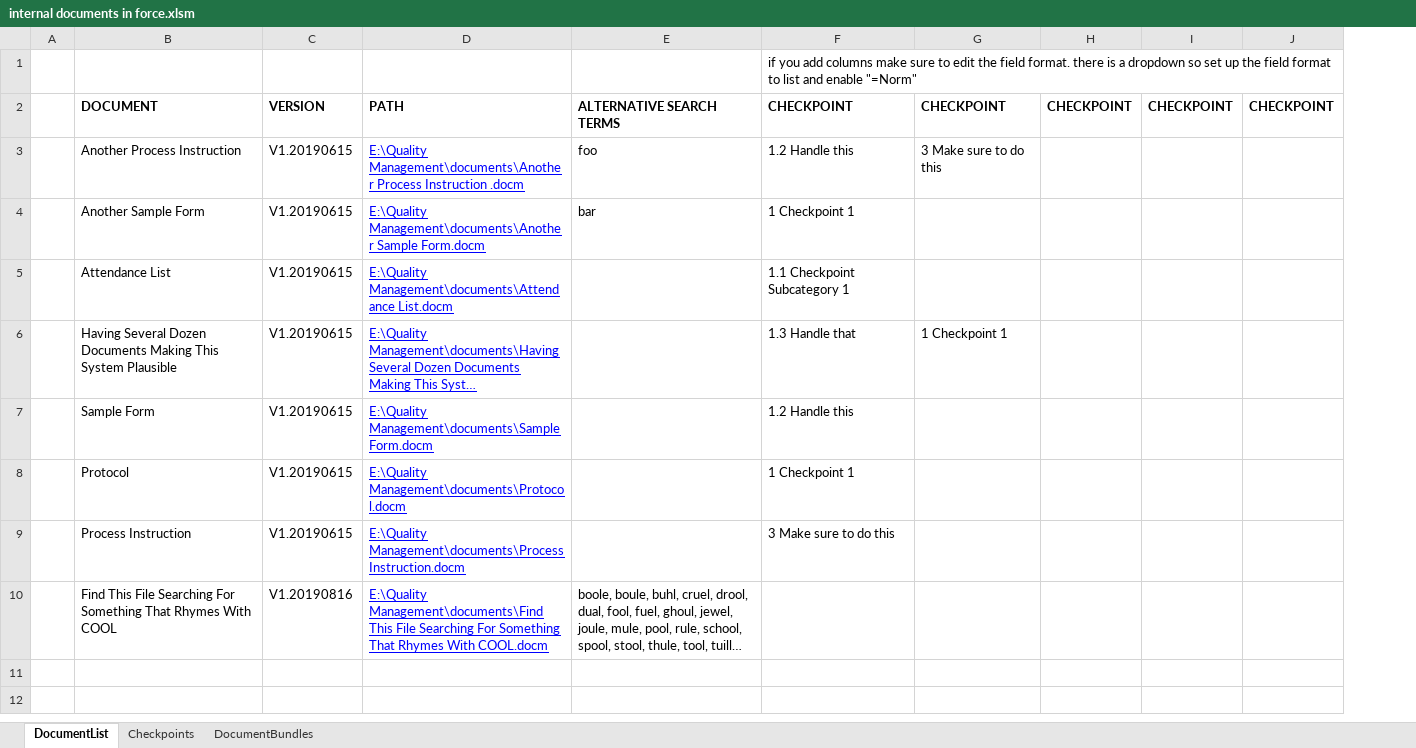
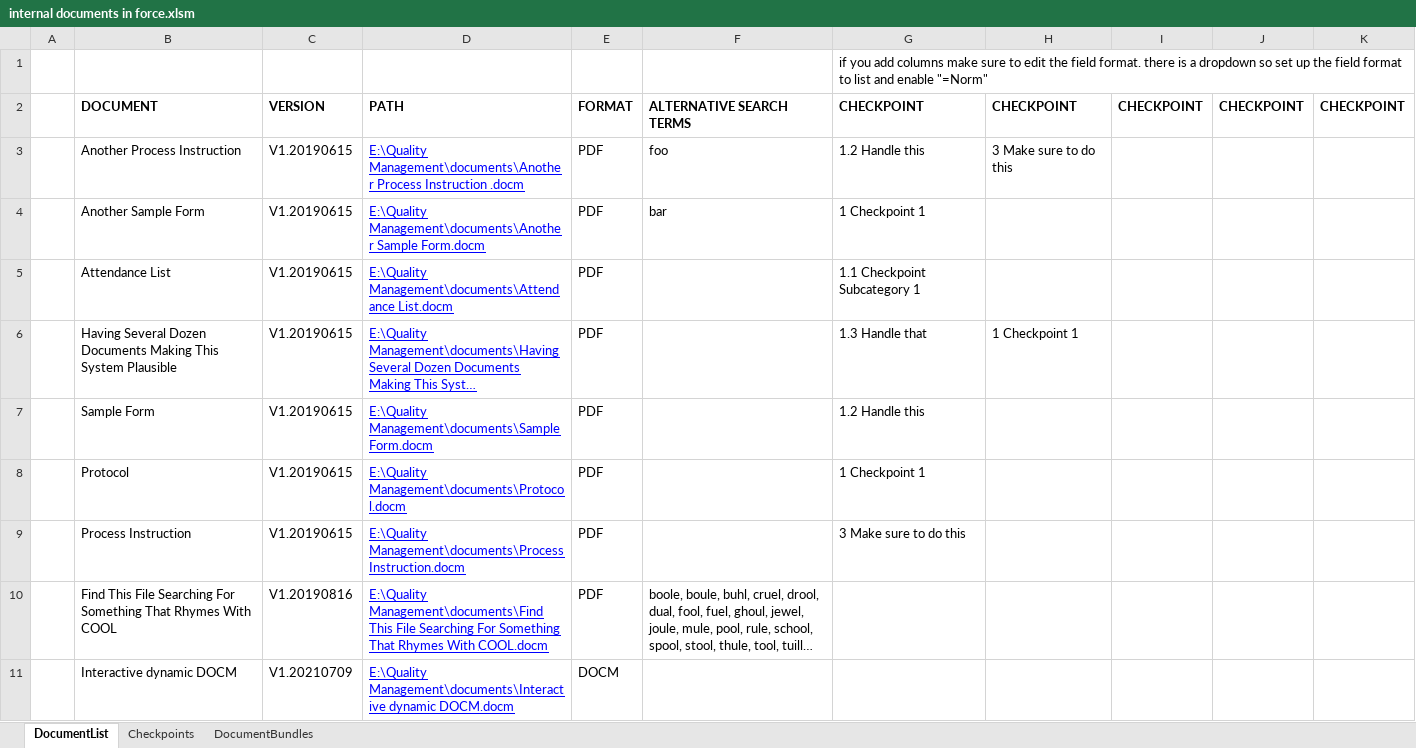
Before and after one commit to erroronline1/qualitymanagement, an Excel workbook: administration/internal documents in force.xlsm, sheet DocumentList, drawn as a sheet; long unchanged cells end in …; values as stored, in another font and other column widths than the file's, no borders; the diff names each change by its address in the sheet, - before the commit and + after, or states it on an @@ line.

```diff
--- a/administration/internal documents in force.xlsm (sheet DocumentList)
+++ b/administration/internal documents in force.xlsm (sheet DocumentList)
+column E, rows 2-10: FORMAT | PDF | PDF | PDF | PDF | PDF | PDF | PDF | PDF
+row 11:  | Interactive dynamic DOCM | V1.20210709 | E:\Quality Management\documents\Interactive dynamic DOCM.docm | DOCM
```
Also changed, not shown: published/list of documents.xlsx, 19 other files.
